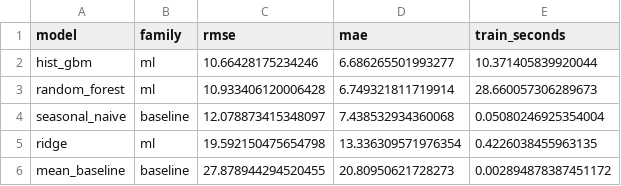
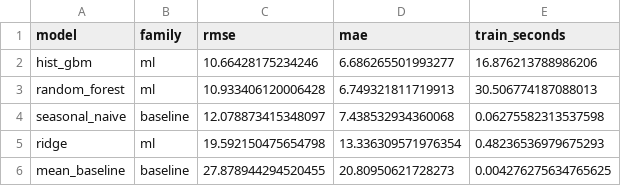
Before and after one commit to kncod/EthioMobility-AI, a CSV file: reports/D_tables/D2_model_comparison.csv, drawn as a sheet.

```diff
--- a/reports/D_tables/D2_model_comparison.csv
+++ b/reports/D_tables/D2_model_comparison.csv
@@ -1,6 +1,6 @@
 model,family,rmse,mae,train_seconds
-hist_gbm,ml,10.66428175234246,6.686265501993277,10.371405839920044
-random_forest,ml,10.933406120006428,6.749321811719914,28.660057306289673
-seasonal_naive,baseline,12.078873415348097,7.438532934360068,0.05080246925354004
-ridge,ml,19.592150475654798,13.336309571976354,0.4226038455963135
-mean_baseline,baseline,27.878944294520455,20.80950621728273,0.002894878387451172
+hist_gbm,ml,10.66428175234246,6.686265501993277,16.876213788986206
+random_forest,ml,10.933406120006428,6.749321811719913,30.506774187088013
+seasonal_naive,baseline,12.078873415348097,7.438532934360068,0.06275582313537598
+ridge,ml,19.592150475654798,13.336309571976354,0.48236536979675293
+mean_baseline,baseline,27.878944294520455,20.80950621728273,0.004276275634765625
```
Also changed, not shown: data/processed/data_dictionary_master.csv, reports/C_model_snapshot/model_comparison_snapshot.csv, 21 other files.
